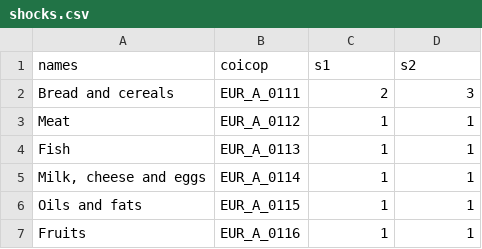
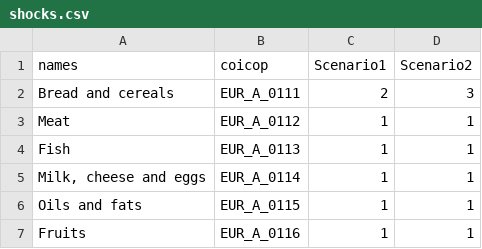
Before and after one commit to bc3LC/medusa, a CSV file: inst/extdata/shocks.csv, drawn as a sheet; only a part is shown.

```diff
--- a/inst/extdata/shocks.csv
+++ b/inst/extdata/shocks.csv
@@ -1,2 +1,2 @@
-names,coicop,s1,s2
+names,coicop,Scenario1,Scenario2
 Bread and cereals,EUR_A_0111,2,3
```
Also changed, not shown: 2 other files.
